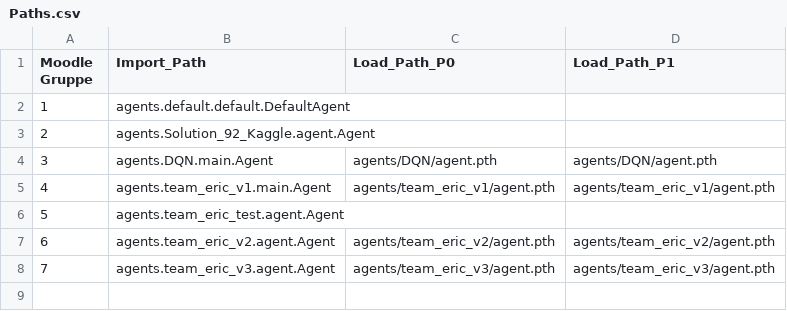
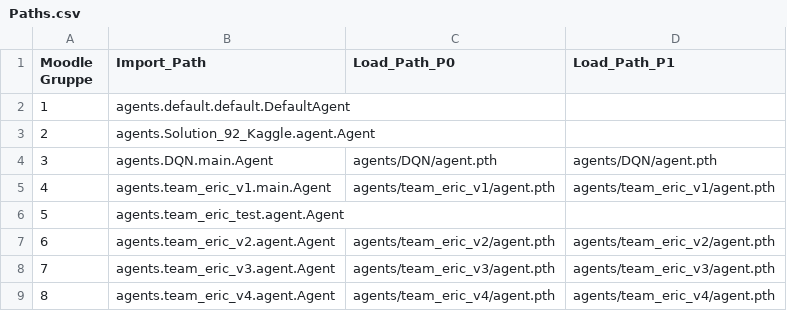
Before and after one commit to DiscountMilk/HTW-AKI-LuxAI, a CSV file: Paths.csv, drawn as a sheet; the diff names each change by its address in the sheet, - before the commit and + after, or states it on an @@ line.

```diff
--- a/Paths.csv
+++ b/Paths.csv
+row 9: 8 | agents.team_eric_v4.agent.Agent | agents/team_eric_v4/agent.pth | agents/team_eric_v4/agent.pth
```
Also changed, not shown: 49 other files.
